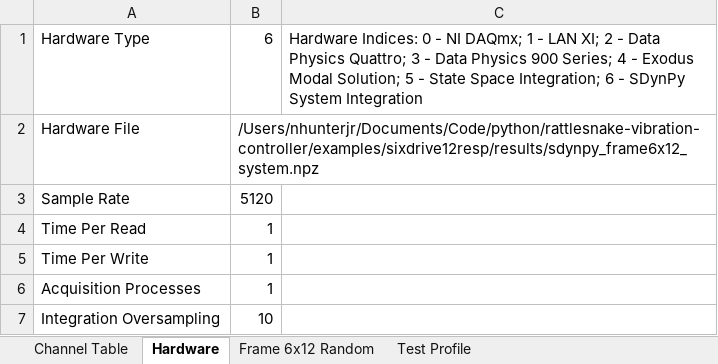
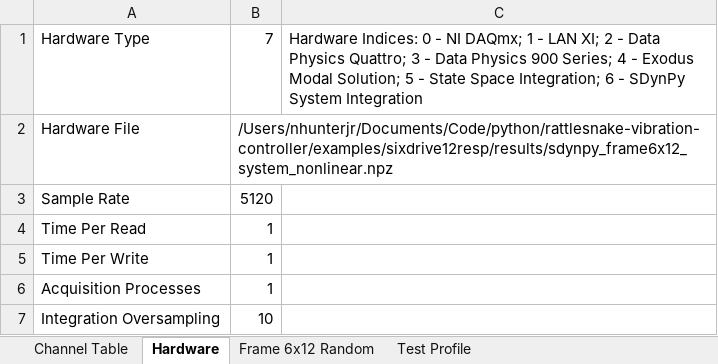
Before and after one commit to githunter333/rattlesnake-vibration-controller, an Excel workbook: examples/sixdrive12resp/results/sdynpy_frame6x12_profile.xlsx, sheet Hardware, drawn as a sheet; values as stored, in another font and other column widths than the file's, no borders; the diff names each change by its address in the sheet, - before the commit and + after, or states it on an @@ line.

```diff
--- a/examples/sixdrive12resp/results/sdynpy_frame6x12_profile.xlsx (sheet Hardware)
+++ b/examples/sixdrive12resp/results/sdynpy_frame6x12_profile.xlsx (sheet Hardware)
-B1: 6
+B1: 7
-B2: /Users/nhunterjr/Documents/Code/python/rattlesnake-vibration-controller/examples/sixdrive12resp/results/sdynpy_frame6x12_system.npz
+B2: /Users/nhunterjr/Documents/Code/python/rattlesnake-vibration-controller/examples/sixdrive12resp/results/sdynpy_frame6x12_system_nonlinear.npz
```
Also changed, not shown: 1 other file.
